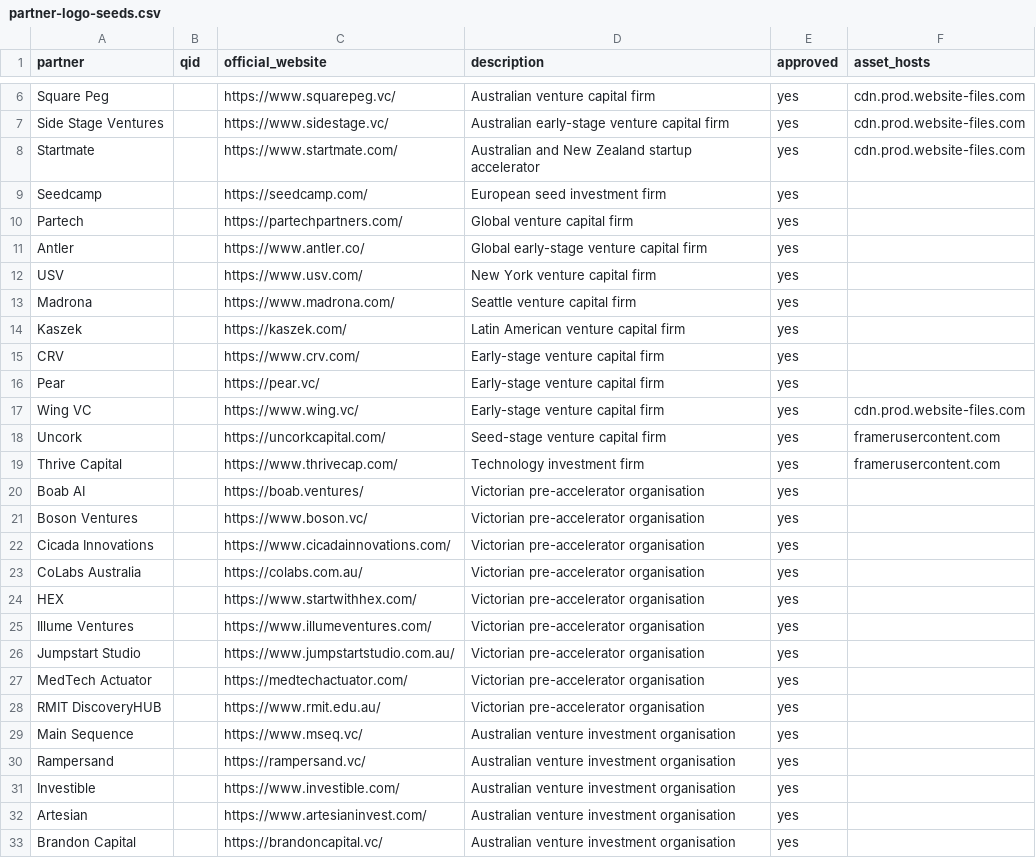
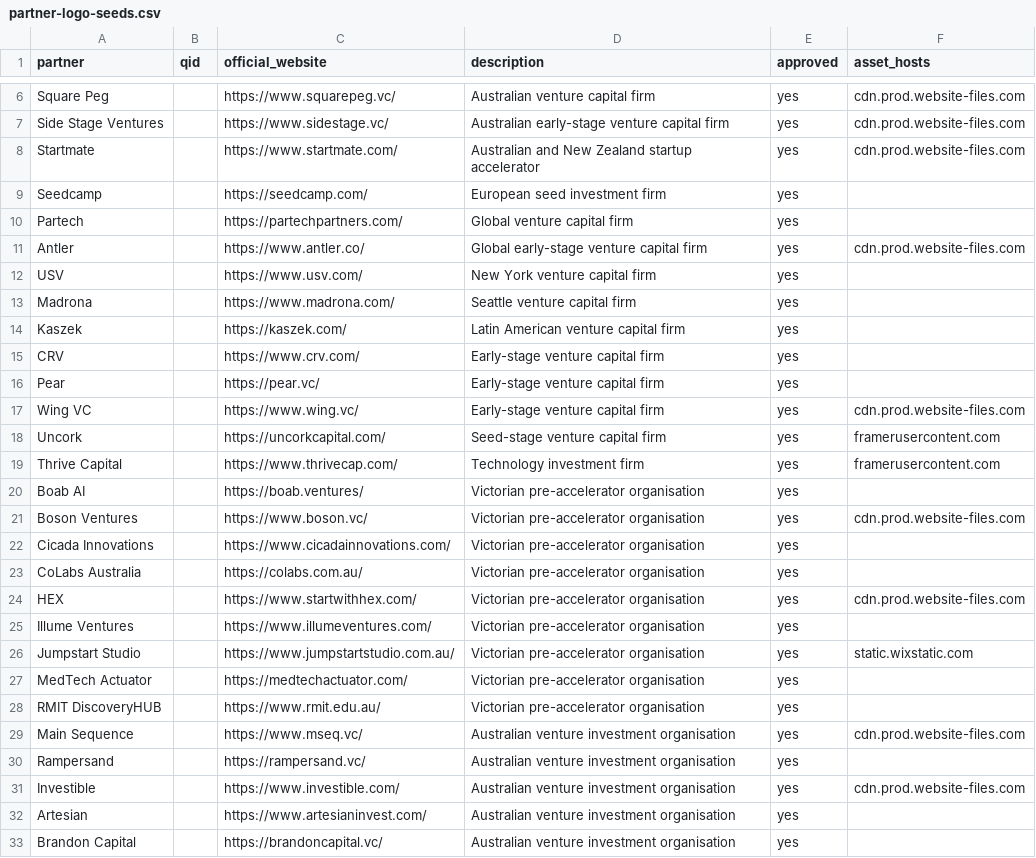
Before and after one commit to castlemilk/startup-atlas, a CSV file: data/partner-logo-seeds.csv, drawn as a sheet; only a part is shown, gaps mark what is left out.

Commit message:
Extend partner logo seeds

```diff
--- a/data/partner-logo-seeds.csv
+++ b/data/partner-logo-seeds.csv
@@ -10,3 +10,3 @@ Seedcamp,,https://seedcamp.com/,European seed investment firm,yes,
 Partech,,https://partechpartners.com/,Global venture capital firm,yes,
-Antler,,https://www.antler.co/,Global early-stage venture capital firm,yes,
+Antler,,https://www.antler.co/,Global early-stage venture capital firm,yes,cdn.prod.website-files.com
 USV,,https://www.usv.com/,New York venture capital firm,yes,
@@ -20,13 +20,13 @@ Thrive Capital,,https://www.thrivecap.com/,Technology investment firm,yes,framer
 Boab AI,,https://boab.ventures/,Victorian pre-accelerator organisation,yes,
-Boson Ventures,,https://www.boson.vc/,Victorian pre-accelerator organisation,yes,
+Boson Ventures,,https://www.boson.vc/,Victorian pre-accelerator organisation,yes,cdn.prod.website-files.com
 Cicada Innovations,,https://www.cicadainnovations.com/,Victorian pre-accelerator organisation,yes,
 CoLabs Australia,,https://colabs.com.au/,Victorian pre-accelerator organisation,yes,
-HEX,,https://www.startwithhex.com/,Victorian pre-accelerator organisation,yes,
+HEX,,https://www.startwithhex.com/,Victorian pre-accelerator organisation,yes,cdn.prod.website-files.com
 Illume Ventures,,https://www.illumeventures.com/,Victorian pre-accelerator organisation,yes,
-Jumpstart Studio,,https://www.jumpstartstudio.com.au/,Victorian pre-accelerator organisation,yes,
+Jumpstart Studio,,https://www.jumpstartstudio.com.au/,Victorian pre-accelerator organisation,yes,static.wixstatic.com
 MedTech Actuator,,https://medtechactuator.com/,Victorian pre-accelerator organisation,yes,
 RMIT DiscoveryHUB,,https://www.rmit.edu.au/,Victorian pre-accelerator organisation,yes,
-Main Sequence,,https://www.mseq.vc/,Australian venture investment organisation,yes,
+Main Sequence,,https://www.mseq.vc/,Australian venture investment organisation,yes,cdn.prod.website-files.com
 Rampersand,,https://rampersand.vc/,Australian venture investment organisation,yes,
-Investible,,https://www.investible.com/,Australian venture investment organisation,yes,
+Investible,,https://www.investible.com/,Australian venture investment organisation,yes,cdn.prod.website-files.com
 Artesian,,https://www.artesianinvest.com/,Australian venture investment organisation,yes,
```
